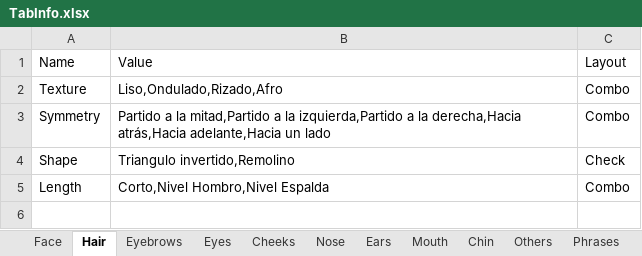
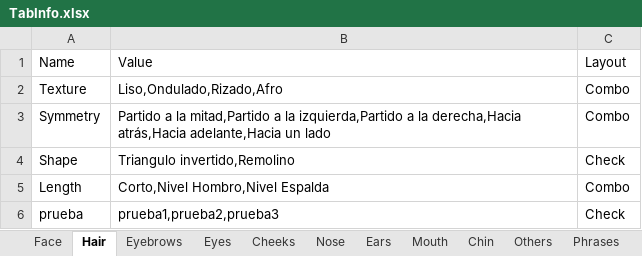
Before and after one commit to NahumOchoa/Face_Tagger_Project, an Excel workbook: Face_Tagger/Resources/TabInfo.xlsx, sheet Hair, drawn as a sheet; values as stored, in another font and other column widths than the file's, no borders; the diff names each change by its address in the sheet, - before the commit and + after, or states it on an @@ line.

Commit message:
arreglo check

```diff
--- a/Face_Tagger/Resources/TabInfo.xlsx (sheet Hair)
+++ b/Face_Tagger/Resources/TabInfo.xlsx (sheet Hair)
+row 6: prueba | prueba1,prueba2,prueba3 | Check
```
Also changed, not shown: sheet Phrases, sheet Eyebrows, sheet Face, 3 other files.
